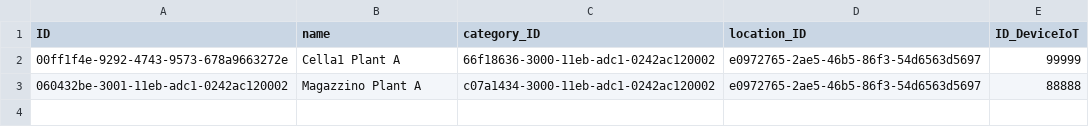
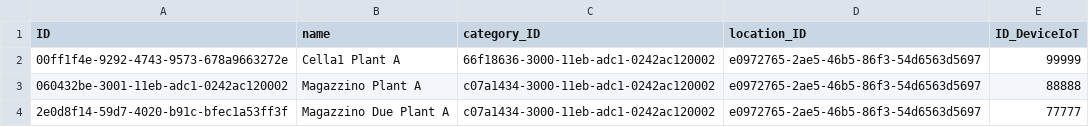
Before and after one commit to AndreaCaretti/Altea, a CSV file: multitenant/db/data/cloudcoldchain-Areas.csv, drawn as a sheet; the diff names each change by its address in the sheet, - before the commit and + after, or states it on an @@ line.

```diff
--- a/multitenant/db/data/cloudcoldchain-Areas.csv
+++ b/multitenant/db/data/cloudcoldchain-Areas.csv
+row 4: 2e0d8f14-59d7-4020-b91c-bfec1a53ff3f | Magazzino Due Plant A | c07a1434-3000-11eb-adc1-0242ac120002 | e0972765-2ae5-46b5-86f3-54d6563d5697 | 77777
```
Also changed, not shown: 7 other files.
